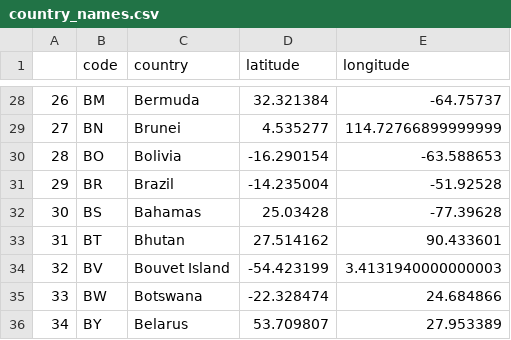
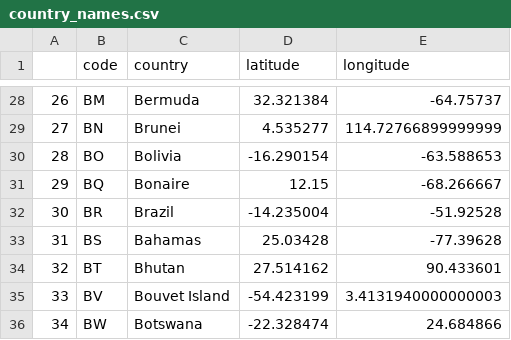
Before and after one commit to QuentinMahieu/ETL-project, a CSV file: Data/country_names.csv, drawn as a sheet; only a part is shown, gaps mark what is left out; the shorter side is filled out with more unchanged rows; addresses are those after the commit; the diff names each change by its address in the sheet, - before the commit and + after, or states it on an @@ line.

```diff
--- a/Data/country_names.csv
+++ b/Data/country_names.csv
+row 31: 29 | BQ | Bonaire | 12.15 | -68.266667
@@ column A renumbered from row 32 down @@
```
Also changed, not shown: Resources/world_country.csv, 10 other files.
